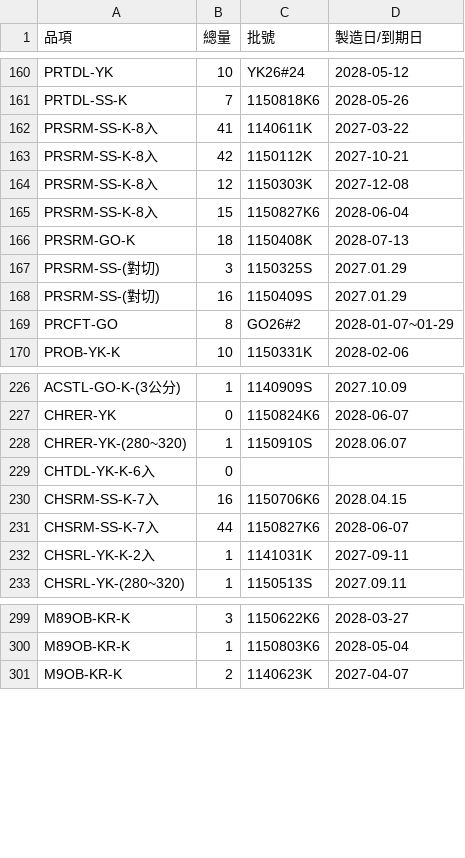
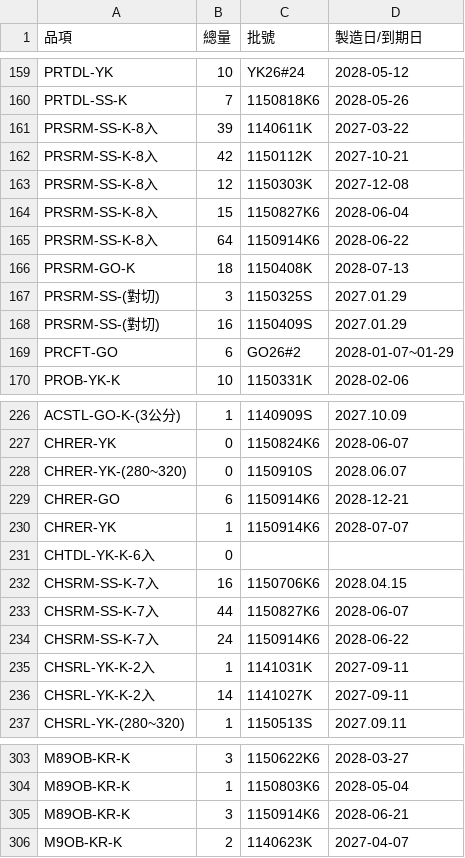
Before and after one commit to mingfonglpg-bit/-, a CSV file: frozen.csv, drawn as a sheet; only a part is shown, gaps mark what is left out; the diff covers the shown part only.

```diff
--- a/frozen.csv
+++ b/frozen.csv
@@ -161,3 +160,3 @@ PRTDL-YK,10,YK26#24,2028-05-12
 PRTDL-SS-K,7,1150818K6,2028-05-26
-PRSRM-SS-K-8入,41,1140611K,2027-03-22
+PRSRM-SS-K-8入,39,1140611K,2027-03-22
 PRSRM-SS-K-8入,42,1150112K,2027-10-21
@@ -165,2 +164,3 @@ PRSRM-SS-K-8入,12,1150303K,2027-12-08
 PRSRM-SS-K-8入,15,1150827K6,2028-06-04
+PRSRM-SS-K-8入,64,1150914K6,2028-06-22
 PRSRM-GO-K,18,1150408K,2028-07-13
@@ -168,3 +168,3 @@ PRSRM-SS-(對切),3,1150325S,2027.01.29
 PRSRM-SS-(對切),16,1150409S,2027.01.29
-PRCFT-GO,8,GO26#2,2028-01-07~01-29
+PRCFT-GO,6,GO26#2,2028-01-07~01-29
 PROB-YK-K,10,1150331K,2028-02-06
@@ -227,3 +227,5 @@ ACSTL-GO-K-(3公分),1,1140909S,2027.10.09
 CHRER-YK,0,1150824K6,2028-06-07
-CHRER-YK-(280~320),1,1150910S,2028.06.07
+CHRER-YK-(280~320),0,1150910S,2028.06.07
+CHRER-GO,6,1150914K6,2028-12-21
+CHRER-YK,1,1150914K6,2028-07-07
 CHTDL-YK-K-6入,0,,
@@ -231,3 +233,5 @@ CHSRM-SS-K-7入,16,1150706K6,2028.04.15
 CHSRM-SS-K-7入,44,1150827K6,2028-06-07
+CHSRM-SS-K-7入,24,1150914K6,2028-06-22
 CHSRL-YK-K-2入,1,1141031K,2027-09-11
+CHSRL-YK-K-2入,14,1141027K,2027-09-11
 CHSRL-YK-(280~320),1,1150513S,2027.09.11
@@ -300,2 +304,3 @@ M89OB-KR-K,3,1150622K6,2028-03-27
 M89OB-KR-K,1,1150803K6,2028-05-04
+M89OB-KR-K,3,1150914K6,2028-06-21
 M9OB-KR-K,2,1140623K,2027-04-07
```
Also changed, not shown: 1 removed row and 49 edited cells elsewhere in this file, beef.csv, chilled.csv.
